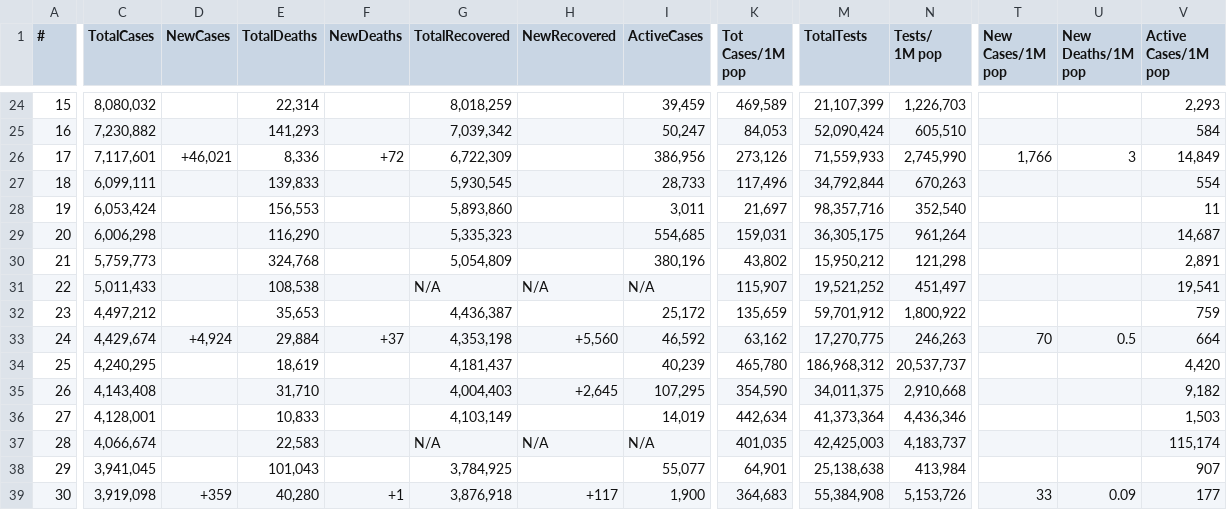
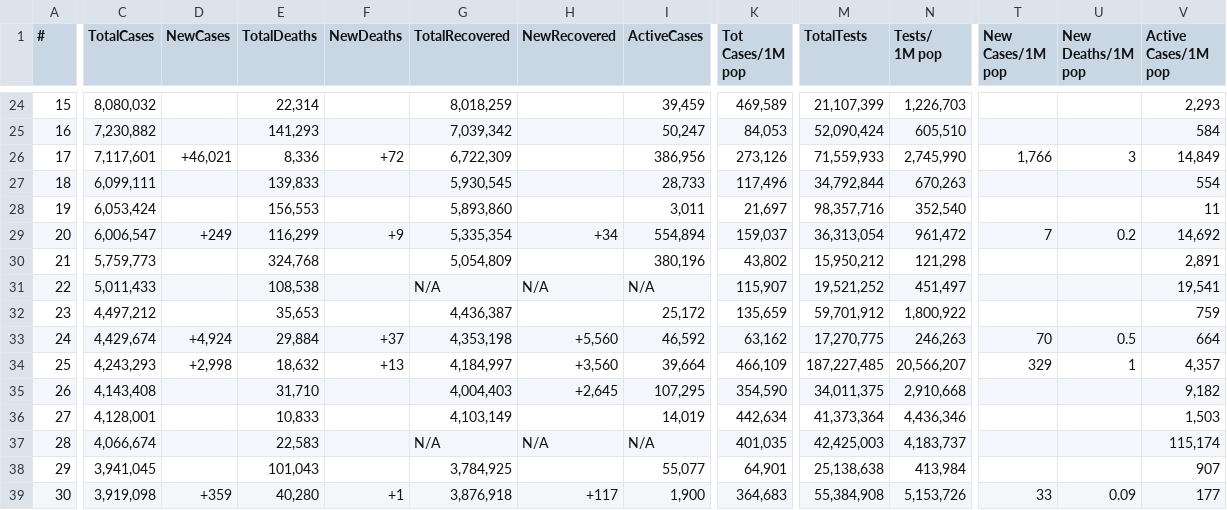
Before and after one commit to Covid-Data-API/Worldometer-Covid-Data-API, a CSV file: Table1.csv, drawn as a sheet; only a part is shown, gaps mark what is left out; the diff covers the shown part only; the diff names each change by its address in the sheet, - before the commit and + after, or states it on an @@ line.

```diff
--- a/Table1.csv
+++ b/Table1.csv
-C29 (TotalCases): 6,006,298
+C29 (TotalCases): 6,006,547
-D29 (NewCases): (empty)
+D29 (NewCases): +249
-E29 (TotalDeaths): 116,290
+E29 (TotalDeaths): 116,299
-F29 (NewDeaths): (empty)
+F29 (NewDeaths): +9
-G29 (TotalRecovered): 5,335,323
+G29 (TotalRecovered): 5,335,354
-H29 (NewRecovered): (empty)
+H29 (NewRecovered): +34
-I29 (ActiveCases): 554,685
+I29 (ActiveCases): 554,894
-K29 (Tot Cases/1M pop): 159,031
+K29 (Tot Cases/1M pop): 159,037
-M29 (TotalTests): 36,305,175
+M29 (TotalTests): 36,313,054
-N29 (Tests/ 1M pop): 961,264
+N29 (Tests/ 1M pop): 961,472
-T29 (New Cases/1M pop): (empty)
+T29 (New Cases/1M pop): 7
-U29 (New Deaths/1M pop): (empty)
+U29 (New Deaths/1M pop): 0.2
-V29 (Active Cases/1M pop): 14,687
+V29 (Active Cases/1M pop): 14,692
-C34 (TotalCases): 4,240,295
+C34 (TotalCases): 4,243,293
-D34 (NewCases): (empty)
+D34 (NewCases): +2,998
-E34 (TotalDeaths): 18,619
+E34 (TotalDeaths): 18,632
-F34 (NewDeaths): (empty)
+F34 (NewDeaths): +13
-G34 (TotalRecovered): 4,181,437
+G34 (TotalRecovered): 4,184,997
-H34 (NewRecovered): (empty)
+H34 (NewRecovered): +3,560
-I34 (ActiveCases): 40,239
+I34 (ActiveCases): 39,664
-K34 (Tot Cases/1M pop): 465,780
+K34 (Tot Cases/1M pop): 466,109
-M34 (TotalTests): 186,968,312
+M34 (TotalTests): 187,227,485
-N34 (Tests/ 1M pop): 20,537,737
+N34 (Tests/ 1M pop): 20,566,207
-T34 (New Cases/1M pop): (empty)
+T34 (New Cases/1M pop): 329
-U34 (New Deaths/1M pop): (empty)
+U34 (New Deaths/1M pop): 1
-V34 (Active Cases/1M pop): 4,420
+V34 (Active Cases/1M pop): 4,357
```
Also changed, not shown: 4 added rows, 4 removed rows and 27 edited cells elsewhere in this file, Table2.csv.
